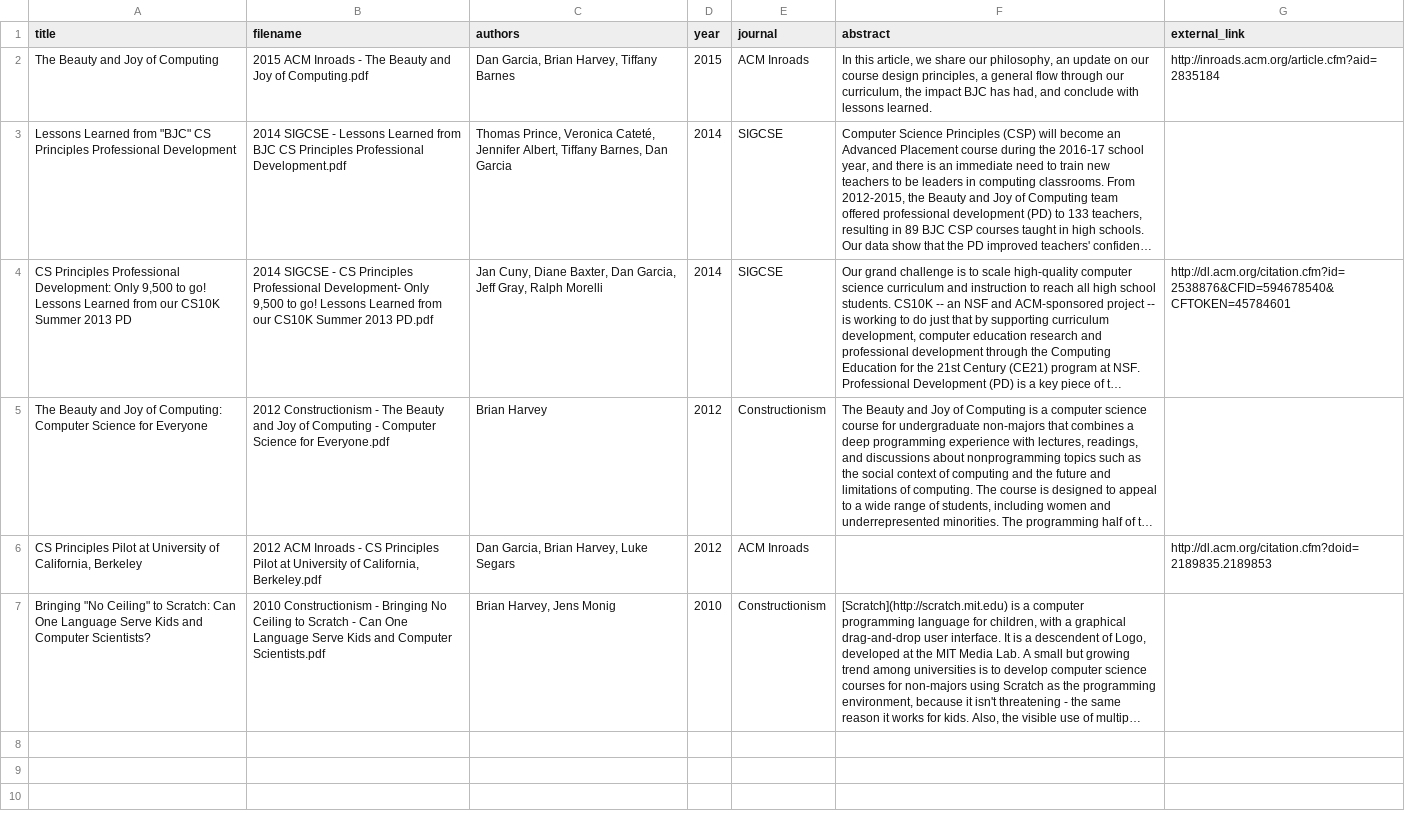
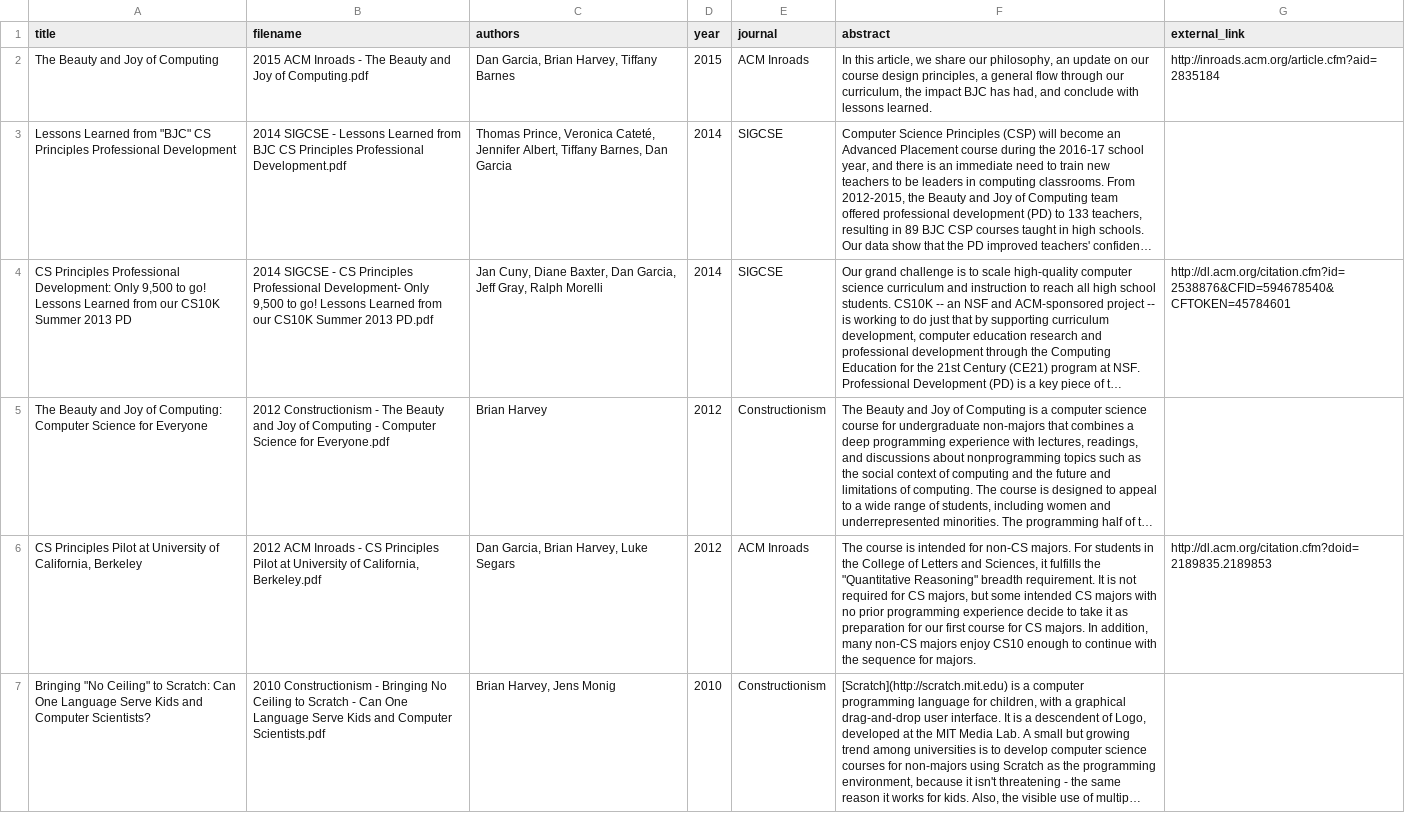
Before and after one commit to beautyjoy/beautyjoy.github.io, a CSV file: _data/publications.csv, drawn as a sheet; long unchanged cells end in …; the diff names each change by its address in the sheet, - before the commit and + after, or states it on an @@ line.

```diff
--- a/_data/publications.csv
+++ b/_data/publications.csv
-F6 (abstract): (empty)
+F6 (abstract): The course is intended for non-CS majors. For students in the College of Letters and Sciences, it fulfills the "Quantitative Reasoning" breadth requirement. It is not required for CS majors, but some intended CS majors with no prior programming experience decide to take it as preparation for our first course for CS majors. In addition, many non-CS majors enjoy CS10 enough to continue with the sequence for majors.
```
Also changed, not shown: _data/people/leadership_team.csv, 22 other files.
